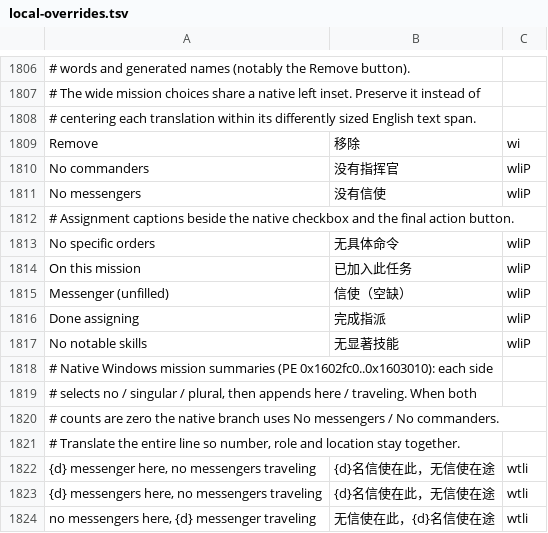
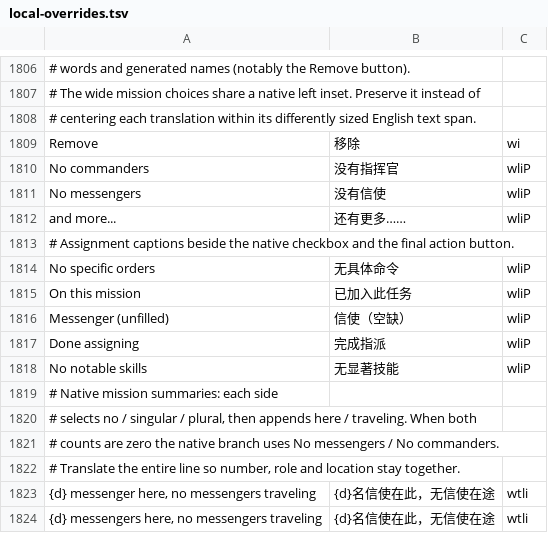
Before and after one commit to pokemonchw/dfcn, a TSV file: data/runtime/local-overrides.tsv, drawn as a sheet; only a part is shown, gaps mark what is left out; the shorter side is filled out with more unchanged rows.

```diff
--- a/data/runtime/local-overrides.tsv
+++ b/data/runtime/local-overrides.tsv
@@ -1811,2 +1811,3 @@ No commanders	没有指挥官	wliP
 No messengers	没有信使	wliP
+and more...	还有更多……	wliP
 # Assignment captions beside the native checkbox and the final action button.
@@ -1817,3 +1818,3 @@ Done assigning	完成指派	wliP
 No notable skills	无显著技能	wliP
-# Native Windows mission summaries (PE 0x1602fc0..0x1603010): each side
+# Native mission summaries: each side
 # selects no / singular / plural, then appends here / traveling. When both
```
Also changed, not shown: 14 other files.
